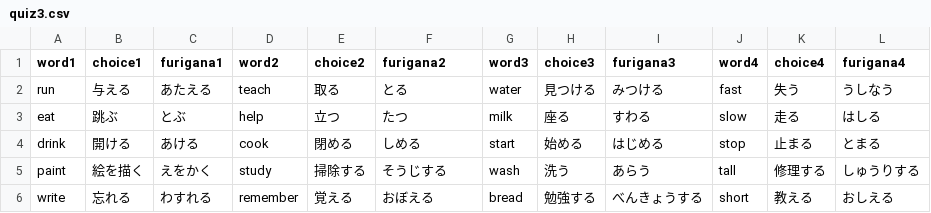
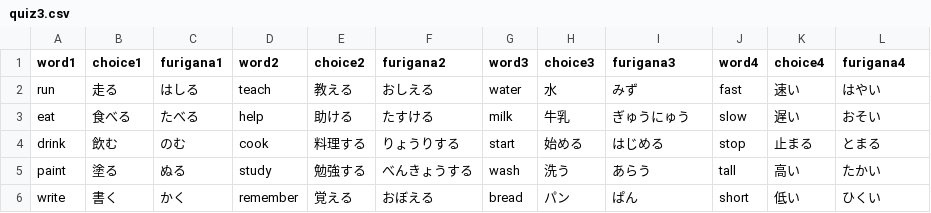
Before and after one commit to nagura-yuko/vocabulary-quiz1, a CSV file: csv/quiz3.csv, drawn as a sheet; only a part is shown; the diff covers the shown part only.

```diff
--- a/csv/quiz3.csv
+++ b/csv/quiz3.csv
@@ -1,6 +1,6 @@
 word1,choice1,furigana1,word2,choice2,furigana2,word3,choice3,furigana3,word4,choice4,furigana4
-run,与える,あたえる,teach,取る,とる,water,見つける,みつける,fast,失う,うしなう
-eat,跳ぶ,とぶ,help,立つ,たつ,milk,座る,すわる,slow,走る,はしる
-drink,開ける,あける,cook,閉める,しめる,start,始める,はじめる,stop,止まる,とまる
-paint,絵を描く,えをかく,study,掃除する,そうじする,wash,洗う,あらう,tall,修理する,しゅうりする
-write,忘れる,わすれる,remember,覚える,おぼえる,bread,勉強する,べんきょうする,short,教える,おしえる
+run,走る,はしる,teach,教える,おしえる,water,水,みず,fast,速い,はやい
+eat,食べる,たべる,help,助ける,たすける,milk,牛乳,ぎゅうにゅう,slow,遅い,おそい
+drink,飲む,のむ,cook,料理する,りょうりする,start,始める,はじめる,stop,止まる,とまる
+paint,塗る,ぬる,study,勉強する,べんきょうする,wash,洗う,あらう,tall,高い,たかい
+write,書く,かく,remember,覚える,おぼえる,bread,パン,ぱん,short,低い,ひくい
```
Also changed, not shown: 5 added rows and 88 edited cells elsewhere in this file, csv/quiz2.csv, csv/quiz4.csv.
